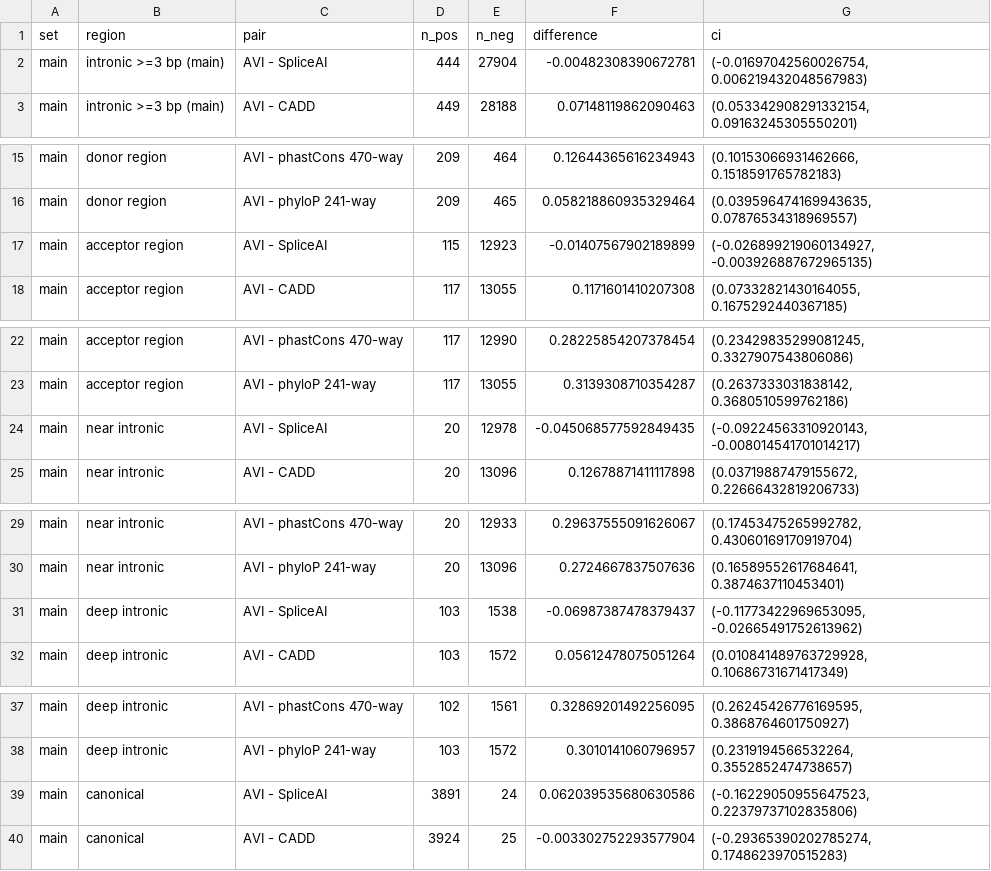
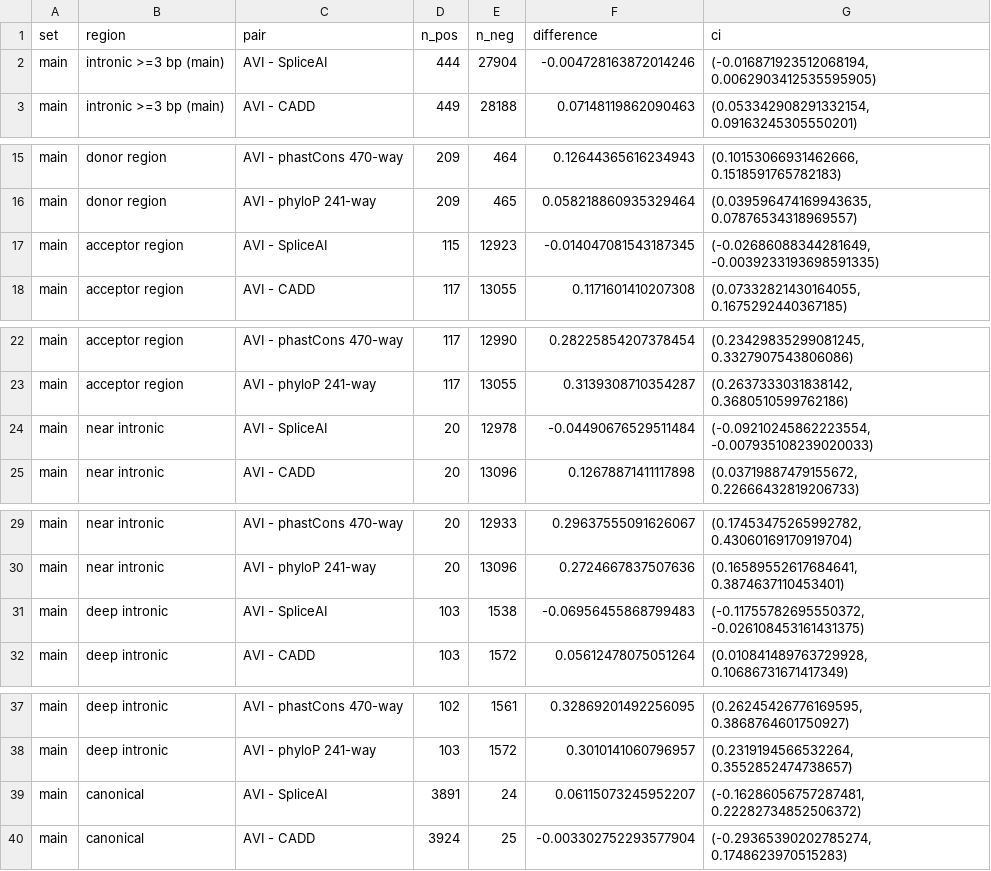
Before and after one commit to aistanbulresearch/alphagenome-avi-benchmark, a TSV file: results/part1/paired_differences.tsv, drawn as a sheet; only a part is shown, gaps mark what is left out; the diff covers the shown part only.

```diff
--- a/results/part1/paired_differences.tsv
+++ b/results/part1/paired_differences.tsv
@@ -1,3 +1,3 @@
 set	region	pair	n_pos	n_neg	difference	ci
-main	intronic >=3 bp (main)	AVI - SpliceAI	444	27904	-0.00482308390672781	(-0.01697042560026754, 0.006219432048567983)
+main	intronic >=3 bp (main)	AVI - SpliceAI	444	27904	-0.004728163872014246	(-0.016871923512068194, 0.0062903412535595905)
 main	intronic >=3 bp (main)	AVI - CADD	449	28188	0.07148119862090463	(0.053342908291332154, 0.09163245305550201)
@@ -16,3 +16,3 @@ main	donor region	AVI - phastCons 470-way	209	464	0.12644365616234943	(0.1015306
 main	donor region	AVI - phyloP 241-way	209	465	0.058218860935329464	(0.039596474169943635, 0.07876534318969557)
-main	acceptor region	AVI - SpliceAI	115	12923	-0.01407567902189899	(-0.026899219060134927, -0.003926887672965135)
+main	acceptor region	AVI - SpliceAI	115	12923	-0.014047081543187345	(-0.02686088344281649, -0.0039233193698591335)
 main	acceptor region	AVI - CADD	117	13055	0.1171601410207308	(0.07332821430164055, 0.1675292440367185)
@@ -23,3 +23,3 @@ main	acceptor region	AVI - phastCons 470-way	117	12990	0.28225854207378454	(0.23
 main	acceptor region	AVI - phyloP 241-way	117	13055	0.3139308710354287	(0.2637333031838142, 0.3680510599762186)
-main	near intronic	AVI - SpliceAI	20	12978	-0.045068577592849435	(-0.09224563310920143, -0.008014541701014217)
+main	near intronic	AVI - SpliceAI	20	12978	-0.04490676529511484	(-0.09210245862223554, -0.007935108239020033)
 main	near intronic	AVI - CADD	20	13096	0.12678871411117898	(0.03719887479155672, 0.22666432819206733)
@@ -30,3 +30,3 @@ main	near intronic	AVI - phastCons 470-way	20	12933	0.29637555091626067	(0.17453
 main	near intronic	AVI - phyloP 241-way	20	13096	0.2724667837507636	(0.16589552617684641, 0.3874637110453401)
-main	deep intronic	AVI - SpliceAI	103	1538	-0.06987387478379437	(-0.11773422969653095, -0.02665491752613962)
+main	deep intronic	AVI - SpliceAI	103	1538	-0.06956455868799483	(-0.11755782695550372, -0.026108453161431375)
 main	deep intronic	AVI - CADD	103	1572	0.05612478075051264	(0.010841489763729928, 0.10686731671417349)
@@ -38,3 +38,3 @@ main	deep intronic	AVI - phastCons 470-way	102	1561	0.32869201492256095	(0.26245
 main	deep intronic	AVI - phyloP 241-way	103	1572	0.3010141060796957	(0.2319194566532264, 0.3552852474738657)
-main	canonical	AVI - SpliceAI	3891	24	0.062039535680630586	(-0.16229050955647523, 0.22379737102835806)
+main	canonical	AVI - SpliceAI	3891	24	0.06115073245952207	(-0.16286056757287481, 0.22282734852506372)
 main	canonical	AVI - CADD	3924	25	-0.003302752293577904	(-0.29365390202785274, 0.1748623970515283)
```
Also changed, not shown: 104 edited cells elsewhere in this file, results/part1/discrimination.tsv, results/part2/by_position_differences.tsv, 23 other files.
